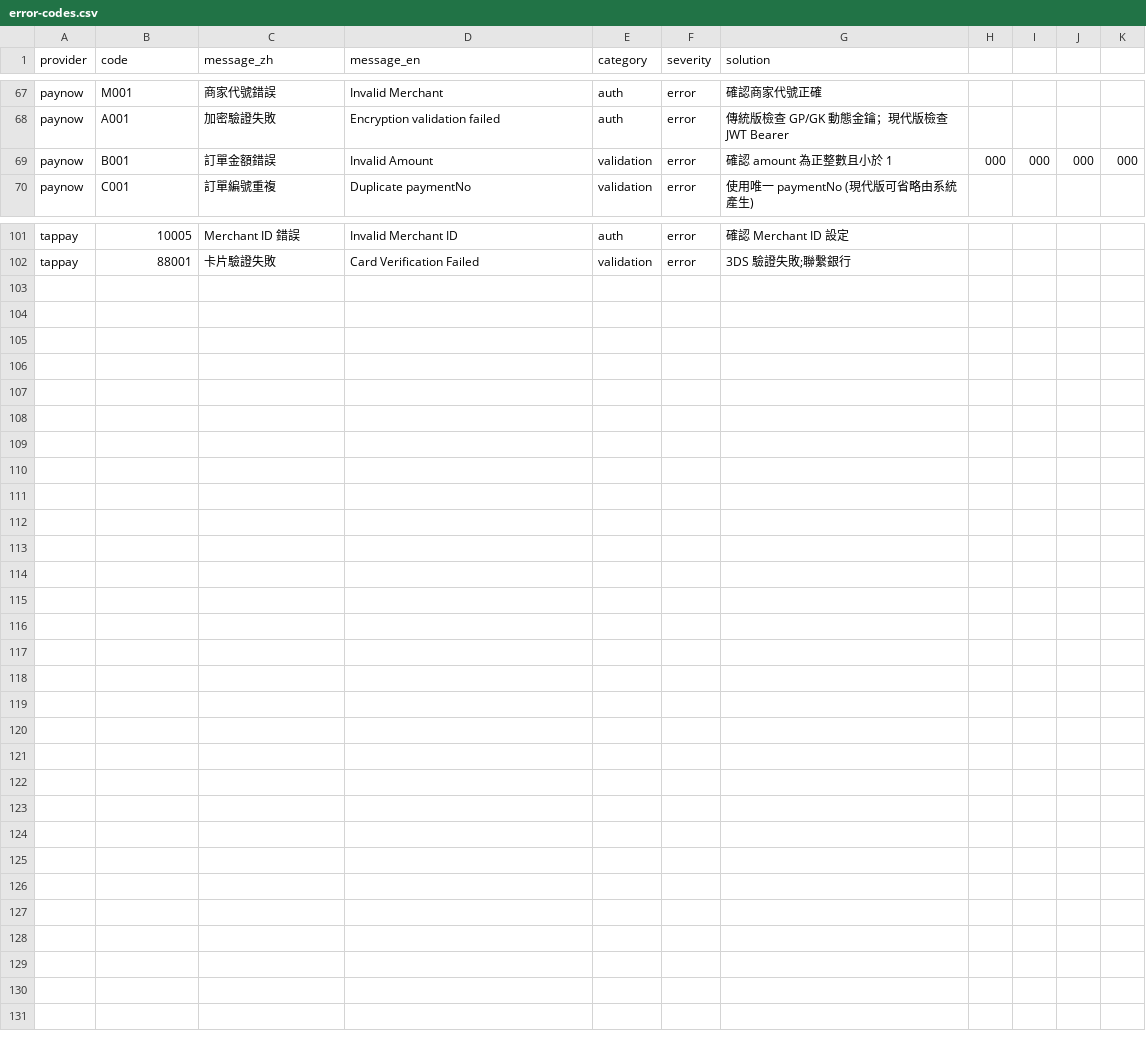
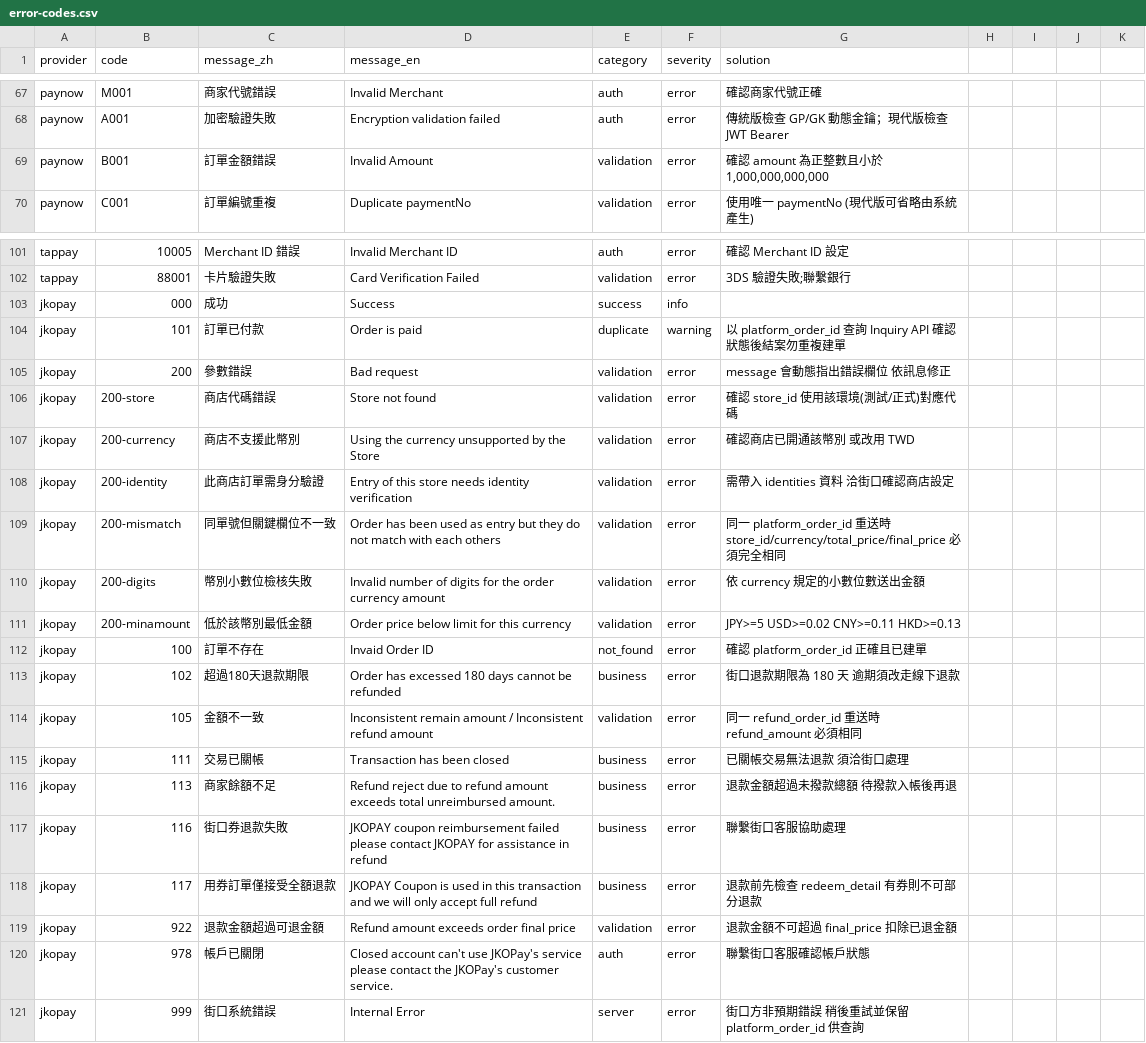
Before and after one commit to Moksa1123/taiwan-ecommerce-toolkit, a CSV file: taiwan-payment/data/error-codes.csv, drawn as a sheet; only a part is shown, gaps mark what is left out.

```diff
--- a/taiwan-payment/data/error-codes.csv
+++ b/taiwan-payment/data/error-codes.csv
@@ -68,3 +68,3 @@ paynow,M001,商家代號錯誤,Invalid Merchant,auth,error,確認商家代號正
 paynow,A001,加密驗證失敗,Encryption validation failed,auth,error,傳統版檢查 GP/GK 動態金鑰；現代版檢查 JWT Bearer
-paynow,B001,訂單金額錯誤,Invalid Amount,validation,error,確認 amount 為正整數且小於 1,000,000,000,000
+paynow,B001,訂單金額錯誤,Invalid Amount,validation,error,"確認 amount 為正整數且小於 1,000,000,000,000"
 paynow,C001,訂單編號重複,Duplicate paymentNo,validation,error,使用唯一 paymentNo (現代版可省略由系統產生)
@@ -102 +102,20 @@ tappay,10005,Merchant ID 錯誤,Invalid Merchant ID,auth,error,確認 Merchant I
 tappay,88001,卡片驗證失敗,Card Verification Failed,validation,error,3DS 驗證失敗;聯繫銀行
+jkopay,000,成功,Success,success,info,
+jkopay,101,訂單已付款,Order is paid,duplicate,warning,以 platform_order_id 查詢 Inquiry API 確認狀態後結案勿重複建單
+jkopay,200,參數錯誤,Bad request,validation,error,message 會動態指出錯誤欄位 依訊息修正
+jkopay,200-store,商店代碼錯誤,Store not found,validation,error,確認 store_id 使用該環境(測試/正式)對應代碼
+jkopay,200-currency,商店不支援此幣別,Using the currency unsupported by the Store,validation,error,確認商店已開通該幣別 或改用 TWD
+jkopay,200-identity,此商店訂單需身分驗證,Entry of this store needs identity verification,validation,error,需帶入 identities 資料 洽街口確認商店設定
+jkopay,200-mismatch,同單號但關鍵欄位不一致,Order has been used as entry but they do not match with each others,validation,error,同一 platform_order_id 重送時 store_id/currency/total_price/final_price 必須完全相同
+jkopay,200-digits,幣別小數位檢核失敗,Invalid number of digits for the order currency amount,validation,error,依 currency 規定的小數位數送出金額
+jkopay,200-minamount,低於該幣別最低金額,Order price below limit for this currency,validation,error,JPY>=5 USD>=0.02 CNY>=0.11 HKD>=0.13
+jkopay,100,訂單不存在,Invaid Order ID,not_found,error,確認 platform_order_id 正確且已建單
+jkopay,102,超過180天退款期限,Order has excessed 180 days cannot be refunded,business,error,街口退款期限為 180 天 逾期須改走線下退款
+jkopay,105,金額不一致,Inconsistent remain amount / Inconsistent refund amount,validation,error,同一 refund_order_id 重送時 refund_amount 必須相同
+jkopay,111,交易已關帳,Transaction has been closed,business,error,已關帳交易無法退款 須洽街口處理
+jkopay,113,商家餘額不足,Refund reject due to refund amount exceeds total unreimbursed amount.,business,error,退款金額超過未撥款總額 待撥款入帳後再退
+jkopay,116,街口券退款失敗,JKOPAY coupon reimbursement failed please contact JKOPAY for assistance in refund,business,error,聯繫街口客服協助處理
+jkopay,117,用券訂單僅接受全額退款,JKOPAY Coupon is used in this transaction and we will only accept full refund,business,error,退款前先檢查 redeem_detail 有券則不可部分退款
+jkopay,922,退款金額超過可退金額,Refund amount exceeds order final price,validation,error,退款金額不可超過 final_price 扣除已退金額
+jkopay,978,帳戶已關閉,Closed account can't use JKOPay's service please contact the JKOPay's customer service.,auth,error,聯繫街口客服確認帳戶狀態
+jkopay,999,街口系統錯誤,Internal Error,server,error,街口方非預期錯誤 稍後重試並保留 platform_order_id 供查詢
```
Also changed, not shown: taiwan-payment/data/providers.csv, 2 other files.
